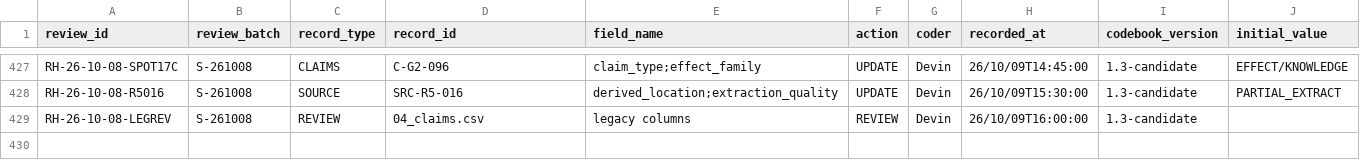
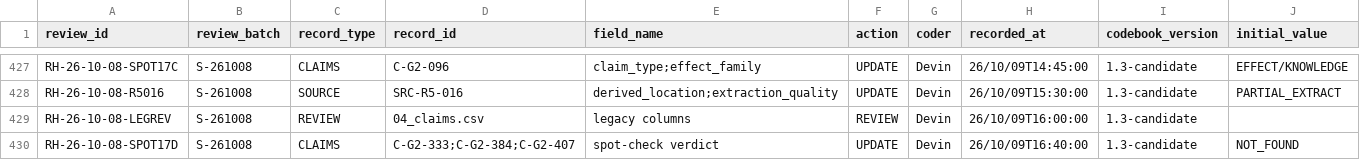
Before and after one commit to iainbe/ProjectClassifier, a CSV file: 10_review_history.csv, drawn as a sheet; only a part is shown, gaps mark what is left out; rows hold the shown columns only; the diff names each change by its address in the sheet, - before the commit and + after, or states it on an @@ line.

```diff
--- a/10_review_history.csv
+++ b/10_review_history.csv
+row 430: RH-26-10-08-SPOT17D | S-261008 | CLAIMS | C-G2-333;C-G2-384;C-G2-407 | spot-check verdict | UPDATE | Devin | 26/10/09T16:40:00 | 1.3-candidate | NOT_FOUND
```
Also changed, not shown: 05_evidence_links.csv, 07_validation_actions.csv, 3 other files.
